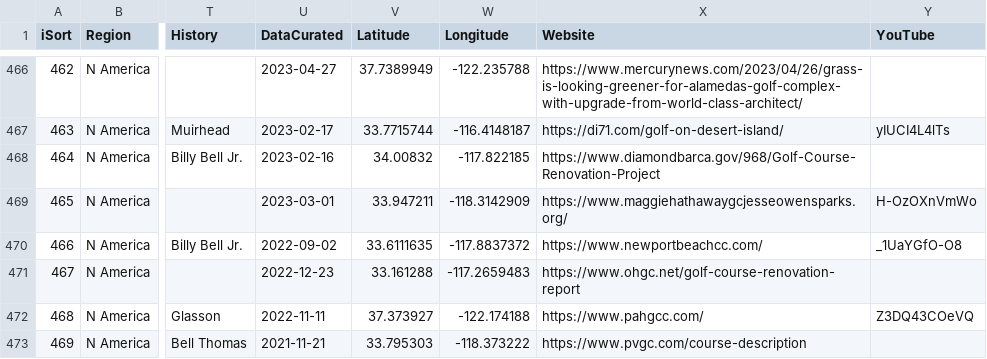
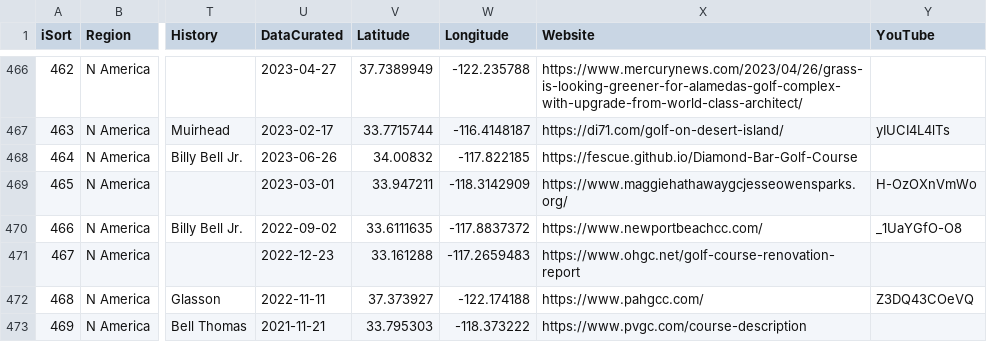
Before and after one commit to stennety/mywebsite, a CSV file: _data/allGolf.csv, drawn as a sheet; only a part is shown, gaps mark what is left out; the diff names each change by its address in the sheet, - before the commit and + after, or states it on an @@ line.

Commit message:
Update allGolf.csv

```diff
--- a/_data/allGolf.csv
+++ b/_data/allGolf.csv
-U468 (DataCurated): 2023-02-16
+U468 (DataCurated): 2023-06-26
-X468 (Website): https://www.diamondbarca.gov/968/Golf-Course-Renovation-Project
+X468 (Website): https://fescue.github.io/Diamond-Bar-Golf-Course
```
